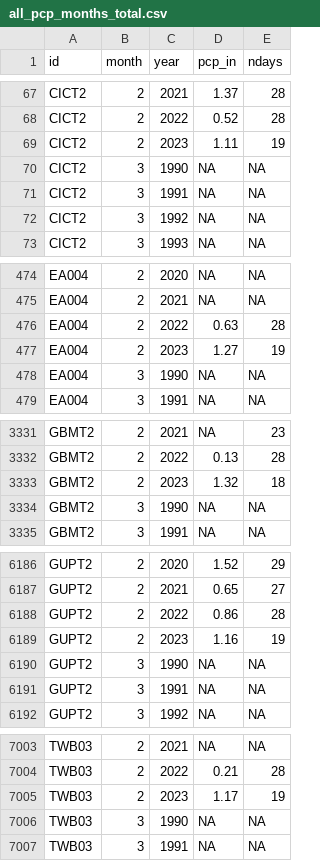
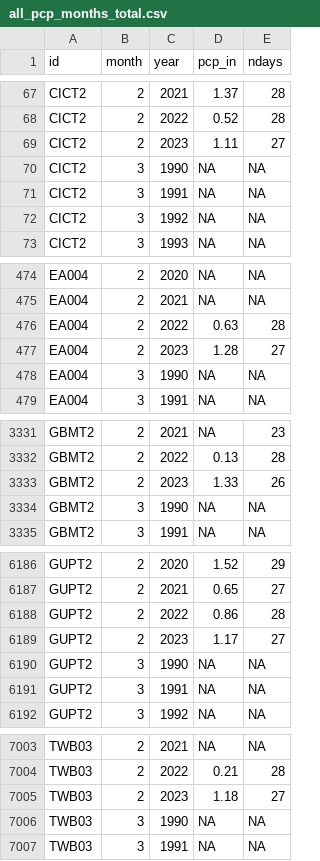
Before and after one commit to BoerneIoW/Boerne-Dashboard, a CSV file: boerne-water-supply/data/pcp/all_pcp_months_total.csv, drawn as a sheet; only a part is shown, gaps mark what is left out; the diff covers the shown part only.

```diff
--- a/boerne-water-supply/data/pcp/all_pcp_months_total.csv
+++ b/boerne-water-supply/data/pcp/all_pcp_months_total.csv
@@ -68,3 +68,3 @@
 "CICT2",2,2022,0.52,28
-"CICT2",2,2023,1.11,19
+"CICT2",2,2023,1.11,27
 "CICT2",3,1990,NA,NA
@@ -476,3 +476,3 @@
 "EA004",2,2022,0.63,28
-"EA004",2,2023,1.27,19
+"EA004",2,2023,1.28,27
 "EA004",3,1990,NA,NA
@@ -3332,3 +3332,3 @@
 "GBMT2",2,2022,0.13,28
-"GBMT2",2,2023,1.32,18
+"GBMT2",2,2023,1.33,26
 "GBMT2",3,1990,NA,NA
@@ -6188,3 +6188,3 @@
 "GUPT2",2,2022,0.86,28
-"GUPT2",2,2023,1.16,19
+"GUPT2",2,2023,1.17,27
 "GUPT2",3,1990,NA,NA
@@ -7004,3 +7004,3 @@
 "TWB03",2,2022,0.21,28
-"TWB03",2,2023,1.17,19
+"TWB03",2,2023,1.18,27
 "TWB03",3,1990,NA,NA
```
Also changed, not shown: 14 edited cells elsewhere in this file, 11 other files.
